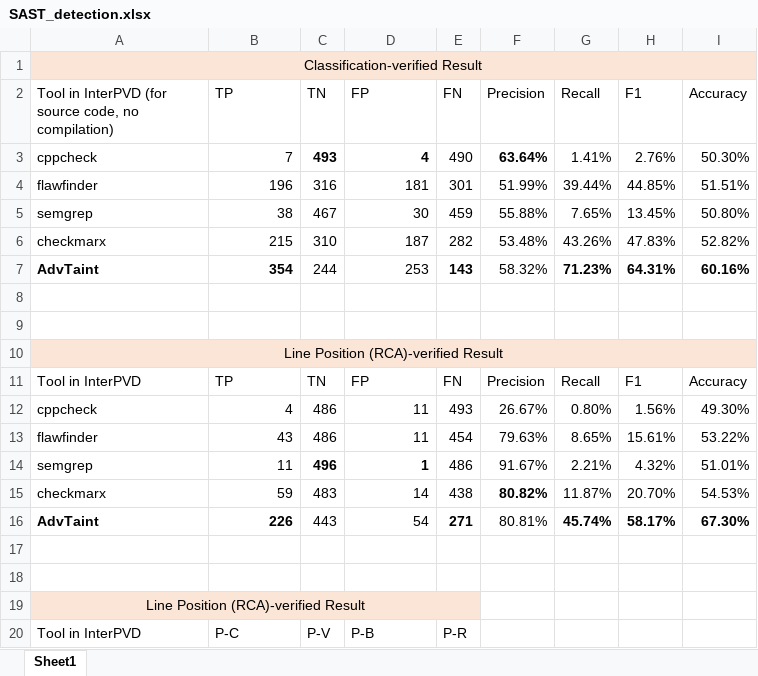
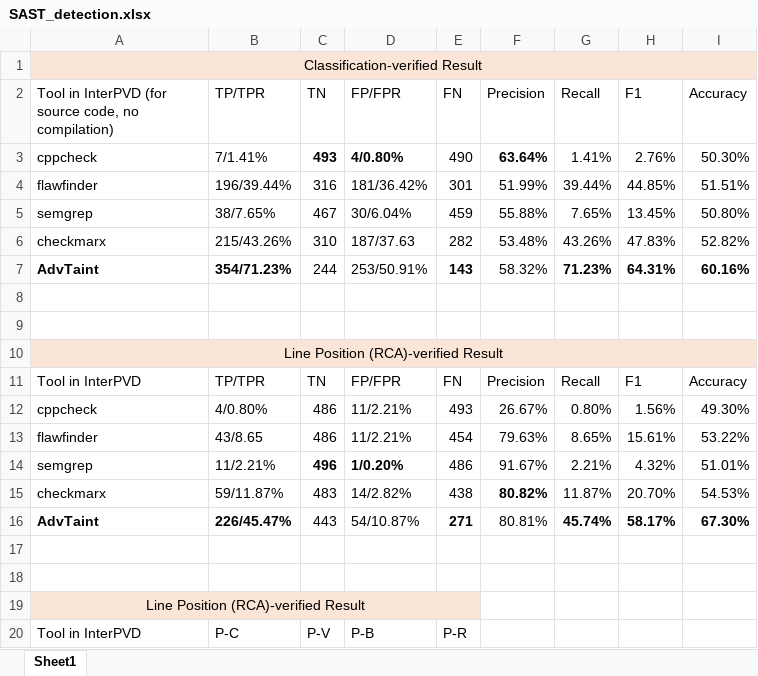
Before and after one commit to AdvTaint/AdvTaint, an Excel workbook: Supplementary_Materials/SAST_detection.xlsx, sheet Sheet1, drawn as a sheet; only a part is shown; values as stored, in another font and other column widths than the file's, no borders; table styles not drawn; the diff names each change by its address in the sheet, - before the commit and + after, or states it on an @@ line.

```diff
--- a/Supplementary_Materials/SAST_detection.xlsx (sheet Sheet1)
+++ b/Supplementary_Materials/SAST_detection.xlsx (sheet Sheet1)
-B2: TP
+B2: TP/TPR
-D2: FP
+D2: FP/FPR
-B3 (TP/TPR): 7
+B3 (TP/TPR): 7/1.41%
-D3 (FP/FPR): 4
+D3 (FP/FPR): 4/0.80%
-B4 (TP/TPR): 196
+B4 (TP/TPR): 196/39.44%
-D4 (FP/FPR): 181
+D4 (FP/FPR): 181/36.42%
-B5 (TP/TPR): 38
+B5 (TP/TPR): 38/7.65%
-D5 (FP/FPR): 30
+D5 (FP/FPR): 30/6.04%
-B6 (TP/TPR): 215
+B6 (TP/TPR): 215/43.26%
-D6 (FP/FPR): 187
+D6 (FP/FPR): 187/37.63
-B7 (TP/TPR): 354
+B7 (TP/TPR): 354/71.23%
-D7 (FP/FPR): 253
+D7 (FP/FPR): 253/50.91%
-B11 (TP/TPR): TP
+B11 (TP/TPR): TP/TPR
-D11 (FP/FPR): FP
+D11 (FP/FPR): FP/FPR
-B12 (TP/TPR): 4
+B12 (TP/TPR): 4/0.80%
-D12:D13 (FP/FPR): 11
+D12:D13 (FP/FPR): 11/2.21%
-B13 (TP/TPR): 43
+B13 (TP/TPR): 43/8.65
-B14 (TP/TPR): 11
+B14 (TP/TPR): 11/2.21%
-D14 (FP/FPR): 1
+D14 (FP/FPR): 1/0.20%
-B15 (TP/TPR): 59
+B15 (TP/TPR): 59/11.87%
-D15 (FP/FPR): 14
+D15 (FP/FPR): 14/2.82%
-B16 (TP/TPR): 226
+B16 (TP/TPR): 226/45.47%
-D16 (FP/FPR): 54
+D16 (FP/FPR): 54/10.87%
```
Also changed, not shown: Supplementary_Materials/detection_tptnfpfn.xlsx, Supplementary_Materials/llm_judge_reliability.xlsx, 3 other files.
